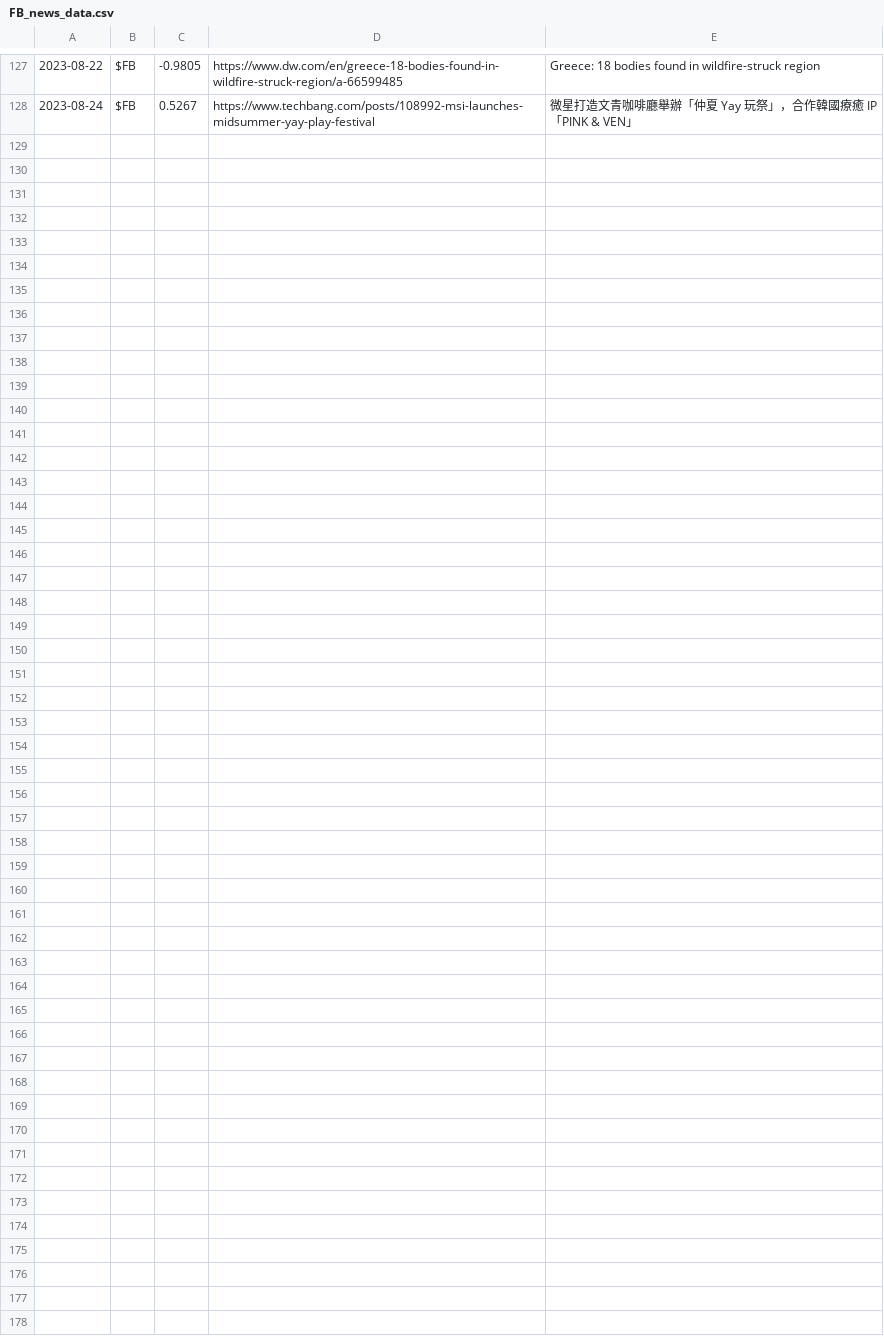
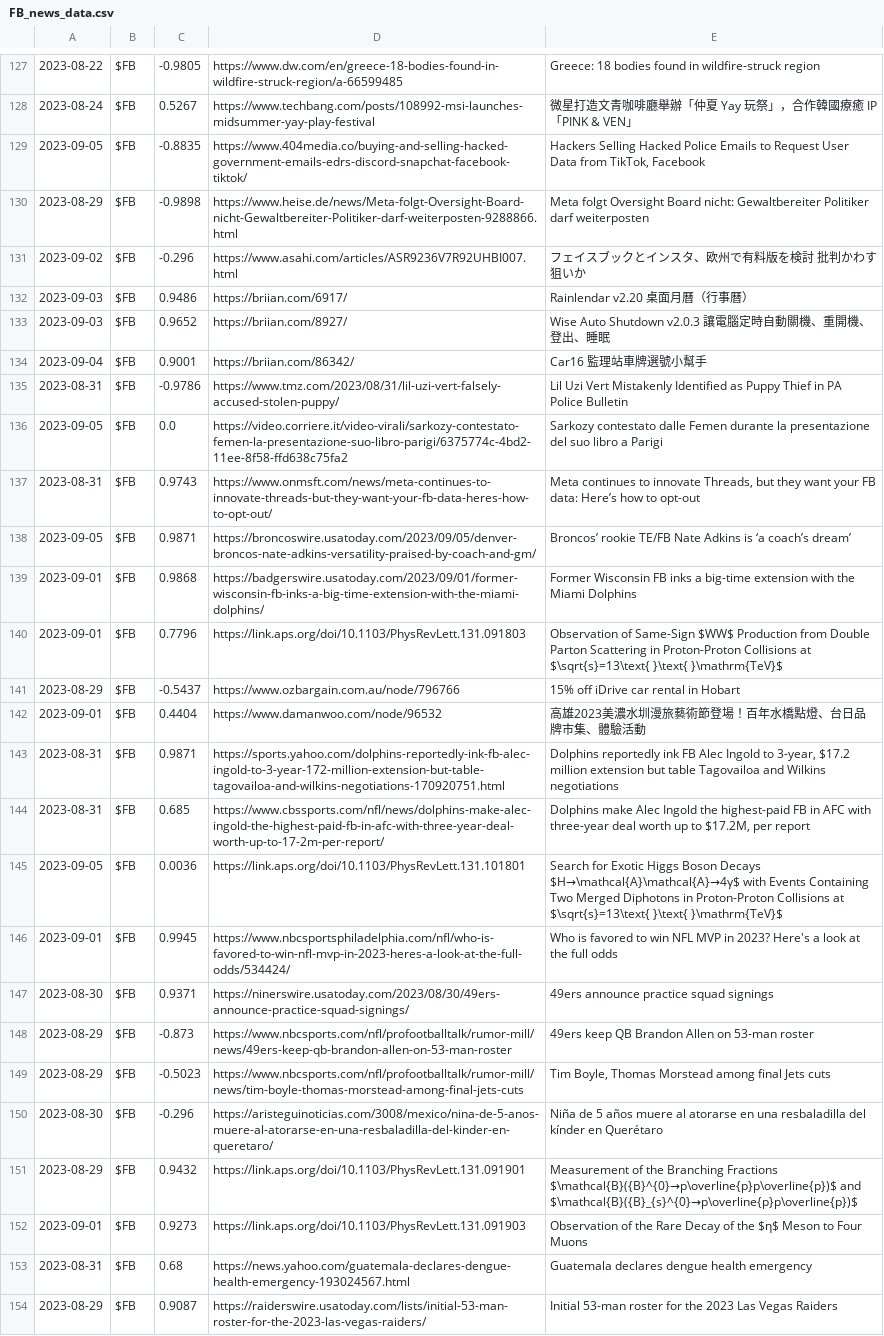
Before and after one commit to jamescalnan/stock-predictor, a CSV file: news_sentiment_data/FB_news_data.csv, drawn as a sheet; only a part is shown, gaps mark what is left out; the diff names each change by its address in the sheet, - before the commit and + after, or states it on an @@ line.

```diff
--- a/news_sentiment_data/FB_news_data.csv
+++ b/news_sentiment_data/FB_news_data.csv
+row 129: 2023-09-05 | $FB | -0.8835 | https://www.404media.co/buying-and-selling-hacked-government-emails-edrs-discord-snapchat-facebook-tiktok/ | Hackers Selling Hacked Police Emails to Request User Data from TikTok, Facebook
+row 130: 2023-08-29 | $FB | -0.9898 | https://www.heise.de/news/Meta-folgt-Oversight-Board-nicht-Gewaltbereiter-Politiker-darf-weiterposten-9288866.html | Meta folgt Oversight Board nicht: Gewaltbereiter Politiker darf weiterposten
+row 131: 2023-09-02 | $FB | -0.296 | https://www.asahi.com/articles/ASR9236V7R92UHBI007.html | フェイスブックとインスタ、欧州で有料版を検討 批判かわす狙いか
+row 132: 2023-09-03 | $FB | 0.9486 | https://briian.com/6917/ | Rainlendar v2.20 桌面月曆（行事曆）
+row 133: 2023-09-03 | $FB | 0.9652 | https://briian.com/8927/ | Wise Auto Shutdown v2.0.3 讓電腦定時自動關機、重開機、登出、睡眠
+row 134: 2023-09-04 | $FB | 0.9001 | https://briian.com/86342/ | Car16 監理站車牌選號小幫手
+row 135: 2023-08-31 | $FB | -0.9786 | https://www.tmz.com/2023/08/31/lil-uzi-vert-falsely-accused-stolen-puppy/ | Lil Uzi Vert Mistakenly Identified as Puppy Thief in PA Police Bulletin
+row 136: 2023-09-05 | $FB | 0.0 | https://video.corriere.it/video-virali/sarkozy-contestato-femen-la-presentazione-suo-libro-parigi/6375774c-4bd2-11ee-8f58-ffd638c75fa2 | Sarkozy contestato dalle Femen durante la presentazione del suo libro a Parigi
+row 137: 2023-08-31 | $FB | 0.9743 | https://www.onmsft.com/news/meta-continues-to-innovate-threads-but-they-want-your-fb-data-heres-how-to-opt-out/ | Meta continues to innovate Threads, but they want your FB data: Here’s how to opt-out
+row 138: 2023-09-05 | $FB | 0.9871 | https://broncoswire.usatoday.com/2023/09/05/denver-broncos-nate-adkins-versatility-praised-by-coach-and-gm/ | Broncos’ rookie TE/FB Nate Adkins is ‘a coach’s dream’
+row 139: 2023-09-01 | $FB | 0.9868 | https://badgerswire.usatoday.com/2023/09/01/former-wisconsin-fb-inks-a-big-time-extension-with-the-miami-dolphins/ | Former Wisconsin FB inks a big-time extension with the Miami Dolphins
+row 140: 2023-09-01 | $FB | 0.7796 | https://link.aps.org/doi/10.1103/PhysRevLett.131.091803 | Observation of Same-Sign $WW$ Production from Double Parton Scattering in Proton-Proton Collisions at $\sqrt{s}=13\text{ }\text{ }\mathrm{TeV}$
+row 141: 2023-08-29 | $FB | -0.5437 | https://www.ozbargain.com.au/node/796766 | 15% off iDrive car rental in Hobart
+row 142: 2023-09-01 | $FB | 0.4404 | https://www.damanwoo.com/node/96532 | 高雄2023美濃水圳漫旅藝術節登場！百年水橋點燈、台日品牌市集、體驗活動
+row 143: 2023-08-31 | $FB | 0.9871 | https://sports.yahoo.com/dolphins-reportedly-ink-fb-alec-ingold-to-3-year-172-million-extension-but-table-tagovailoa-and-wilkins-negotiations-170920751.html | Dolphins reportedly ink FB Alec Ingold to 3-year, $17.2 million extension but table Tagovailoa and Wilkins negotiations
+row 144: 2023-08-31 | $FB | 0.685 | https://www.cbssports.com/nfl/news/dolphins-make-alec-ingold-the-highest-paid-fb-in-afc-with-three-year-deal-worth-up-to-17-2m-per-report/ | Dolphins make Alec Ingold the highest-paid FB in AFC with three-year deal worth up to $17.2M, per report
+row 145: 2023-09-05 | $FB | 0.0036 | https://link.aps.org/doi/10.1103/PhysRevLett.131.101801 | Search for Exotic Higgs Boson Decays $H→\mathcal{A}\mathcal{A}→4γ$ with Events Containing Two Merged Diphotons in Proton-Proton Collisions at $\sqrt{s}=13\text{ }\text{ }\mathrm{TeV}$
+row 146: 2023-09-01 | $FB | 0.9945 | https://www.nbcsportsphiladelphia.com/nfl/who-is-favored-to-win-nfl-mvp-in-2023-heres-a-look-at-the-full-odds/534424/ | Who is favored to win NFL MVP in 2023? Here's a look at the full odds
+row 147: 2023-08-30 | $FB | 0.9371 | https://ninerswire.usatoday.com/2023/08/30/49ers-announce-practice-squad-signings/ | 49ers announce practice squad signings
+row 148: 2023-08-29 | $FB | -0.873 | https://www.nbcsports.com/nfl/profootballtalk/rumor-mill/news/49ers-keep-qb-brandon-allen-on-53-man-roster | 49ers keep QB Brandon Allen on 53-man roster
+row 149: 2023-08-29 | $FB | -0.5023 | https://www.nbcsports.com/nfl/profootballtalk/rumor-mill/news/tim-boyle-thomas-morstead-among-final-jets-cuts | Tim Boyle, Thomas Morstead among final Jets cuts
+row 150: 2023-08-30 | $FB | -0.296 | https://aristeguinoticias.com/3008/mexico/nina-de-5-anos-muere-al-atorarse-en-una-resbaladilla-del-kinder-en-queretaro/ | Niña de 5 años muere al atorarse en una resbaladilla del kínder en Querétaro
+row 151: 2023-08-29 | $FB | 0.9432 | https://link.aps.org/doi/10.1103/PhysRevLett.131.091901 | Measurement of the Branching Fractions $\mathcal{B}({B}^{0}→p\overline{p}p\overline{p})$ and $\mathcal{B}({B}_{s}^{0}→p\overline{p}p\overline{p})$
+row 152: 2023-09-01 | $FB | 0.9273 | https://link.aps.org/doi/10.1103/PhysRevLett.131.091903 | Observation of the Rare Decay of the $η$ Meson to Four Muons
+row 153: 2023-08-31 | $FB | 0.68 | https://news.yahoo.com/guatemala-declares-dengue-health-emergency-193024567.html | Guatemala declares dengue health emergency
+row 154: 2023-08-29 | $FB | 0.9087 | https://raiderswire.usatoday.com/lists/initial-53-man-roster-for-the-2023-las-vegas-raiders/ | Initial 53-man roster for the 2023 Las Vegas Raiders
```
Also changed, not shown: news_sentiment_data/MSFT_news_data.csv, news_sentiment_data/NVDA_news_data.csv, 5 other files.
